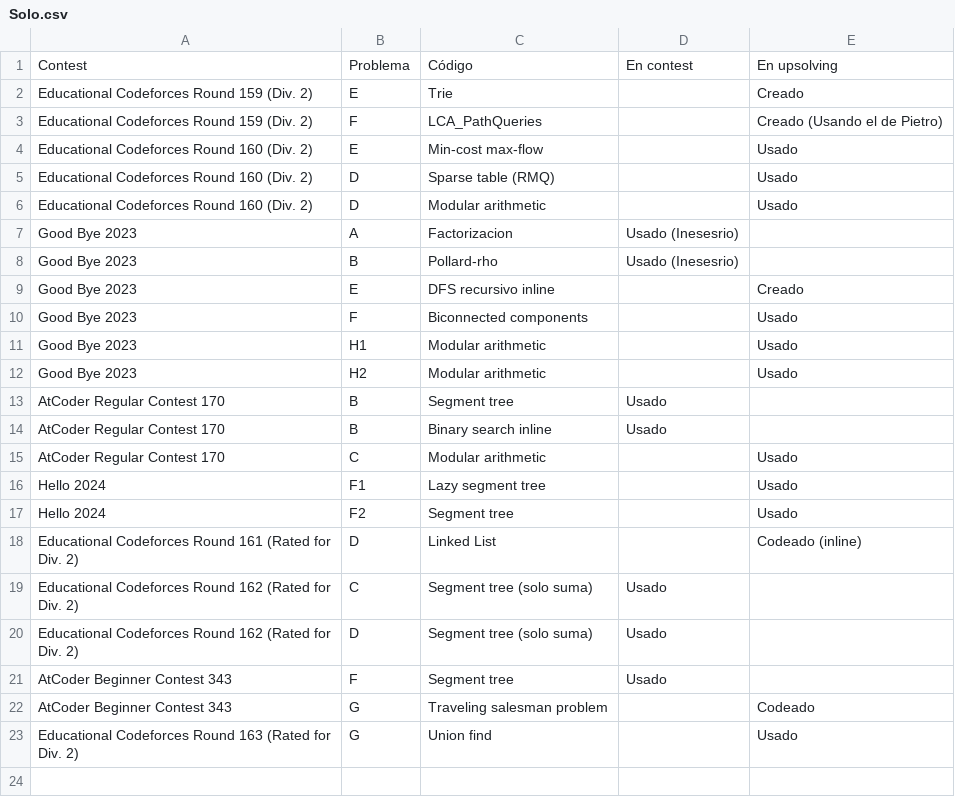
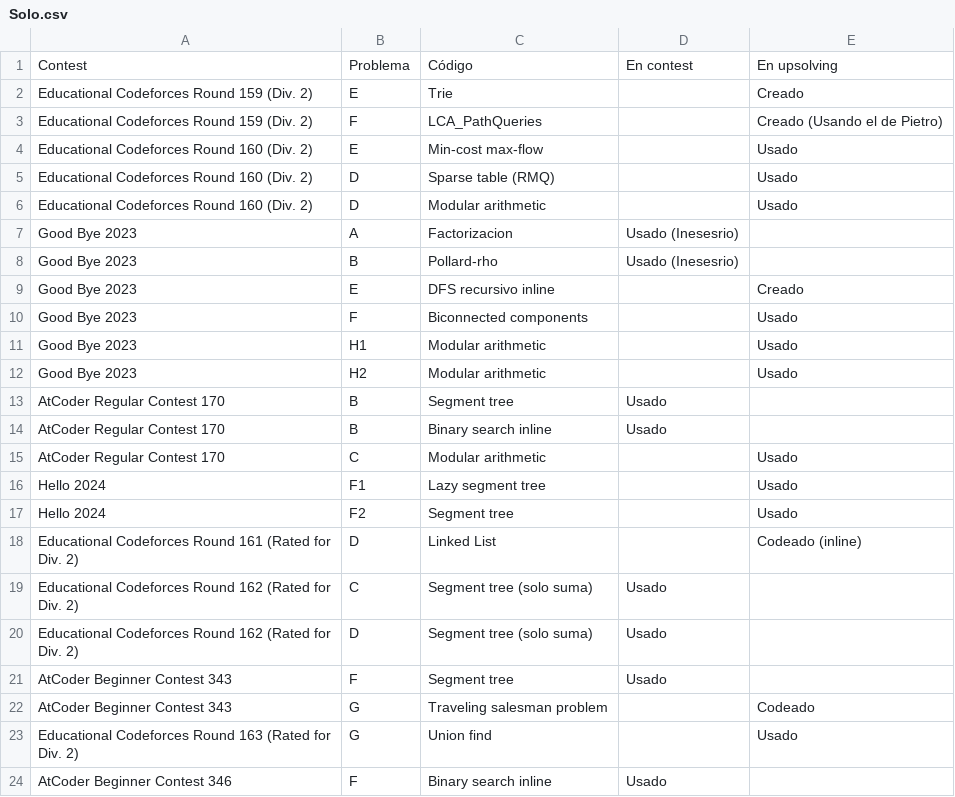
Before and after one commit to IvanRenison/ProgrammingProblems, a CSV file: .CodeUsageData/Solo.csv, drawn as a sheet.

Commit message:
Problems A-F of AtCoder Beginner Contest 346

```diff
--- a/.CodeUsageData/Solo.csv
+++ b/.CodeUsageData/Solo.csv
@@ -23 +23,2 @@ AtCoder Beginner Contest 343, G, Traveling salesman problem, , Codeado
 Educational Codeforces Round 163 (Rated for Div. 2), G, Union find, , Usado
+AtCoder Beginner Contest 346, F, Binary search inline, Usado,
```
Also changed, not shown: 6 other files.
